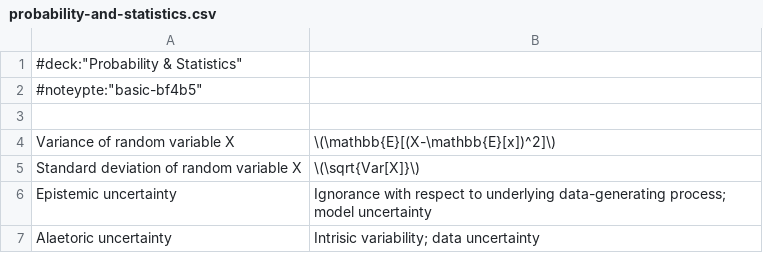
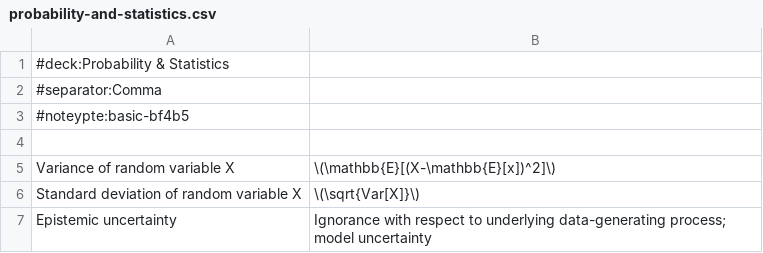
Before and after one commit to kklein/flashcards, a CSV file: probability-and-statistics.csv, drawn as a sheet; only a part is shown; the shorter side is filled out with more unchanged rows.

```diff
--- a/probability-and-statistics.csv
+++ b/probability-and-statistics.csv
@@ -1,3 +1,4 @@
-#deck:"Probability & Statistics"
-#noteypte:"basic-bf4b5"
+#deck:Probability & Statistics
+#separator:Comma
+#noteypte:basic-bf4b5
 
```
Also changed, not shown: english.csv, python.csv, 1 other file.
